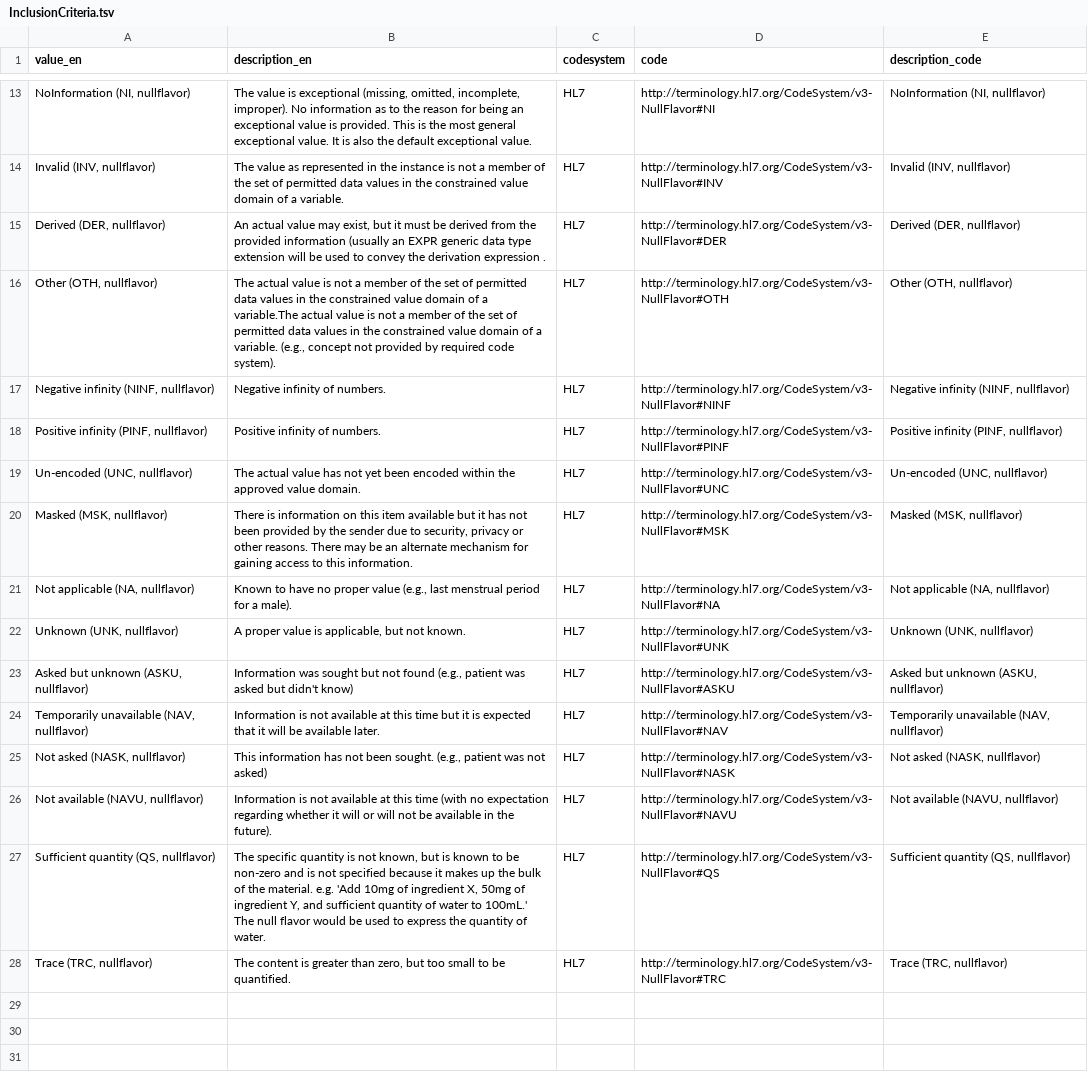
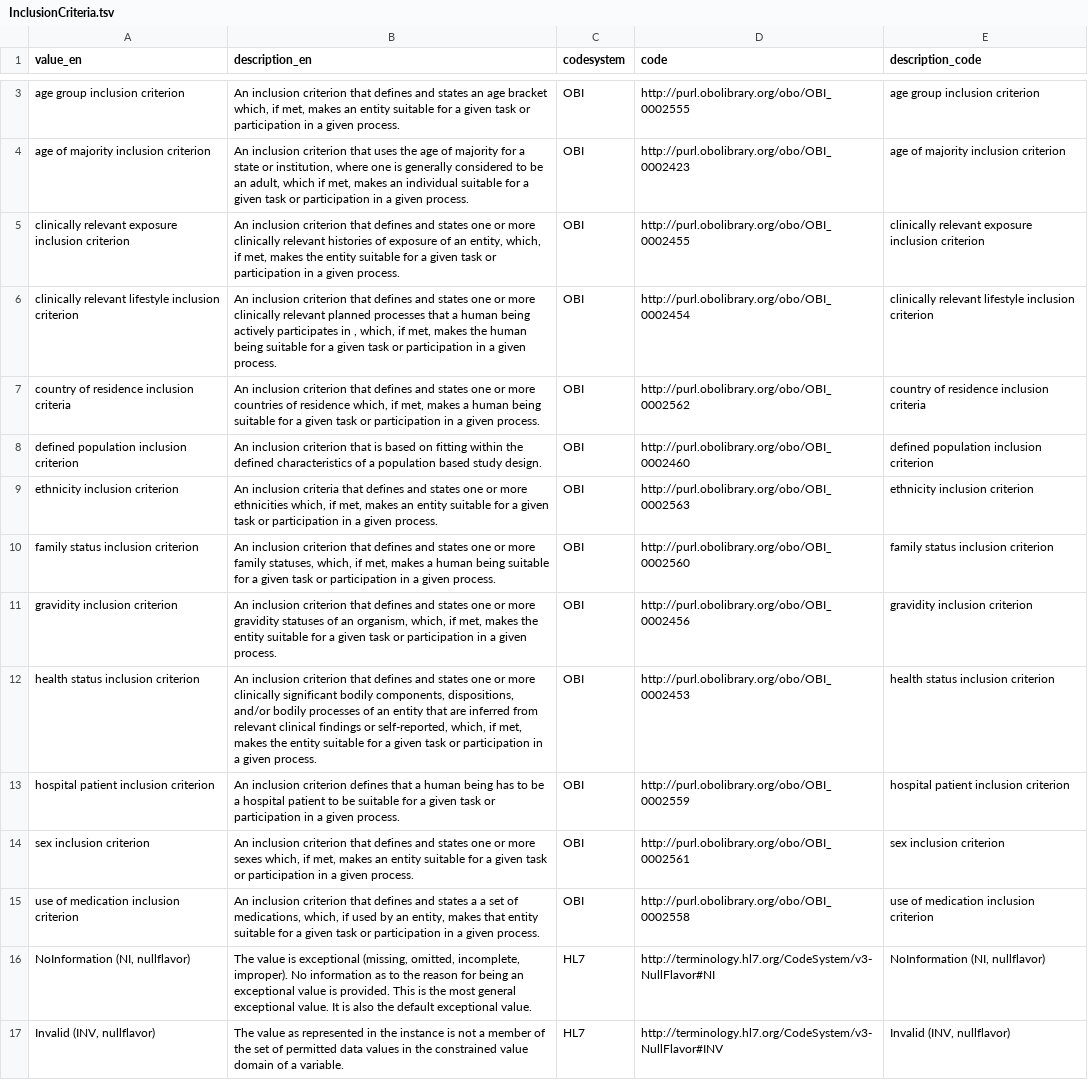
Before and after one commit to fairgenomes/fairgenomes-semantic-model, a TSV file: generated/palga-codebook/InclusionCriteria.tsv, drawn as a sheet; only a part is shown, gaps mark what is left out; the shorter side is filled out with more unchanged rows; the diff covers the shown part only; the diff names each change by its address in the sheet, - before the commit and + after, or states it on an @@ line.

```diff
--- a/generated/palga-codebook/InclusionCriteria.tsv
+++ b/generated/palga-codebook/InclusionCriteria.tsv
+row 3: age group inclusion criterion | An inclusion criterion that defines and states an age bracket which, if met, makes an entity suitable for a given task or participation in a given process. | OBI | http://purl.obolibrary.org/obo/OBI_0002555 | age group inclusion criterion
+row 4: age of majority inclusion criterion | An inclusion criterion that uses the age of majority for a state or institution, where one is generally considered to be an adult, which if met, makes an individual suitable for a given task or participation in a given process. | OBI | http://purl.obolibrary.org/obo/OBI_0002423 | age of majority inclusion criterion
+row 5: clinically relevant exposure inclusion criterion | An inclusion criterion that defines and states one or more clinically relevant histories of exposure of an entity, which, if met, makes the entity suitable for a given task or participation in a given process. | OBI | http://purl.obolibrary.org/obo/OBI_0002455 | clinically relevant exposure inclusion criterion
+row 6: clinically relevant lifestyle inclusion criterion | An inclusion criterion that defines and states one or more clinically relevant planned processes that a human being actively participates in , which, if met, makes the human being suitable for a given task or participation in a given process. | OBI | http://purl.obolibrary.org/obo/OBI_0002454 | clinically relevant lifestyle inclusion criterion
+row 7: country of residence inclusion criteria | An inclusion criterion that defines and states one or more countries of residence which, if met, makes a human being suitable for a given task or participation in a given process. | OBI | http://purl.obolibrary.org/obo/OBI_0002562 | country of residence inclusion criteria
+row 8: defined population inclusion criterion | An inclusion criterion that is based on fitting within the defined characteristics of a population based study design. | OBI | http://purl.obolibrary.org/obo/OBI_0002460 | defined population inclusion criterion
+row 9: ethnicity inclusion criterion | An inclusion criteria that defines and states one or more ethnicities which, if met, makes an entity suitable for a given task or participation in a given process. | OBI | http://purl.obolibrary.org/obo/OBI_0002563 | ethnicity inclusion criterion
+row 10: family status inclusion criterion | An inclusion criterion that defines and states one or more family statuses, which, if met, makes a human being suitable for a given task or participation in a given process. | OBI | http://purl.obolibrary.org/obo/OBI_0002560 | family status inclusion criterion
+row 11: gravidity inclusion criterion | An inclusion criterion that defines and states one or more gravidity statuses of an organism, which, if met, makes the entity suitable for a given task or participation in a given process. | OBI | http://purl.obolibrary.org/obo/OBI_0002456 | gravidity inclusion criterion
+row 12: health status inclusion criterion | An inclusion criterion that defines and states one or more clinically significant bodily components, dispositions, and/or bodily processes of an entity that are inferred from relevant clinical findings or self-reported, which, if met, makes the entity suitable for a given task or participation in a given process. | OBI | http://purl.obolibrary.org/obo/OBI_0002453 | health status inclusion criterion
+row 13: hospital patient inclusion criterion | An inclusion criterion defines that a human being has to be a hospital patient to be suitable for a given task or participation in a given process. | OBI | http://purl.obolibrary.org/obo/OBI_0002559 | hospital patient inclusion criterion
+row 14: sex inclusion criterion | An inclusion criterion that defines and states one or more sexes which, if met, makes an entity suitable for a given task or participation in a given process. | OBI | http://purl.obolibrary.org/obo/OBI_0002561 | sex inclusion criterion
+row 15: use of medication inclusion criterion | An inclusion criterion that defines and states a a set of medications, which, if used by an entity, makes that entity suitable for a given task or participation in a given process. | OBI | http://purl.obolibrary.org/obo/OBI_0002558 | use of medication inclusion criterion
```
Also changed, not shown: 1 added row and 11 removed rows elsewhere in this file, generated/molgenis-emx/study_inclusioncriteria.tsv, generated/molgenis-emx2/inclusioncriteria.csv, 9 other files.
